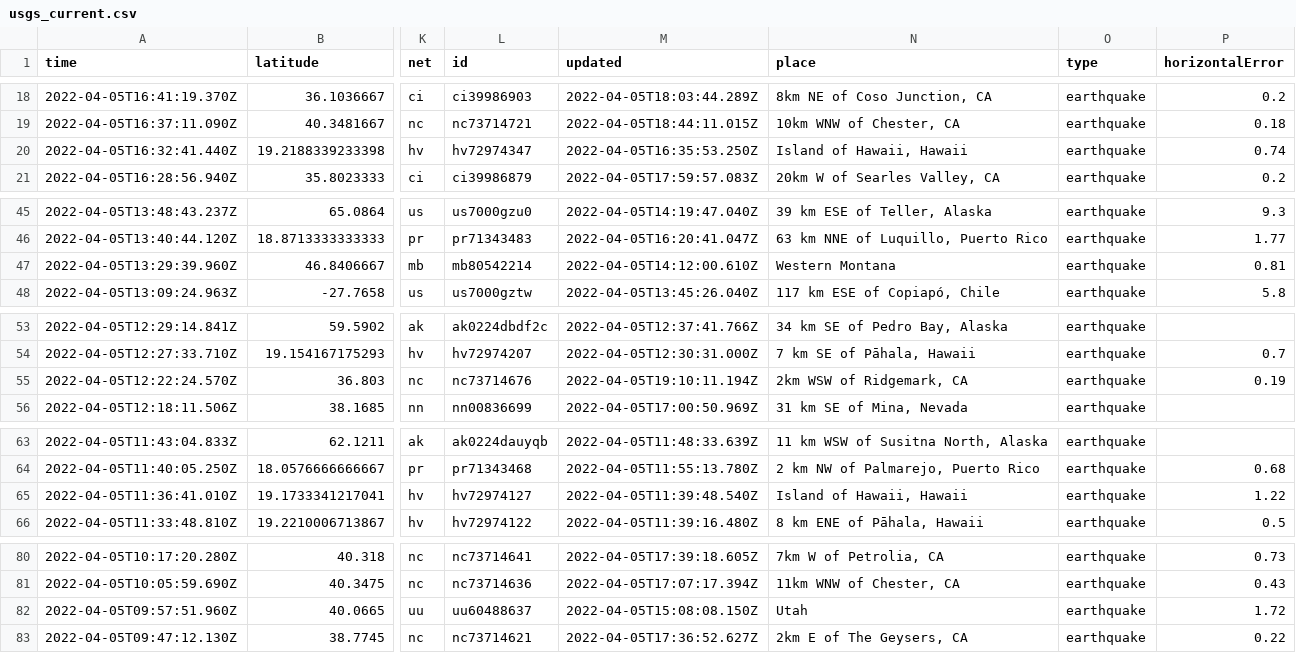
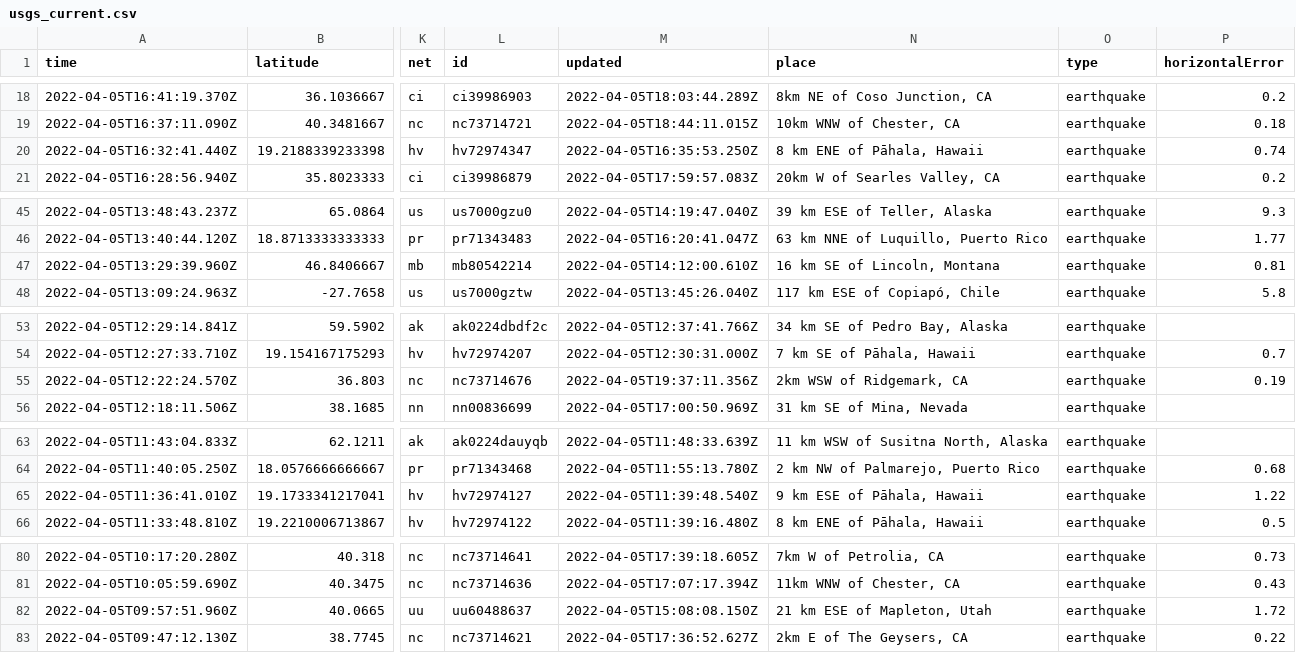
Before and after one commit to invisibae/nicar22-github-actions, a CSV file: usgs_current.csv, drawn as a sheet; only a part is shown, gaps mark what is left out; the diff covers the shown part only; the diff names each change by its address in the sheet, - before the commit and + after, or states it on an @@ line.

```diff
--- a/usgs_current.csv
+++ b/usgs_current.csv
-N20 (place): Island of Hawaii, Hawaii
+N20 (place): 8 km ENE of Pāhala, Hawaii
-N47 (place): Western Montana
+N47 (place): 16 km SE of Lincoln, Montana
-M55 (updated): 2022-04-05T19:10:11.194Z
+M55 (updated): 2022-04-05T19:37:11.356Z
-N65 (place): Island of Hawaii, Hawaii
+N65 (place): 9 km ESE of Pāhala, Hawaii
-N82 (place): Utah
+N82 (place): 21 km ESE of Mapleton, Utah
```
Also changed, not shown: 1 edited cell elsewhere in this file.
